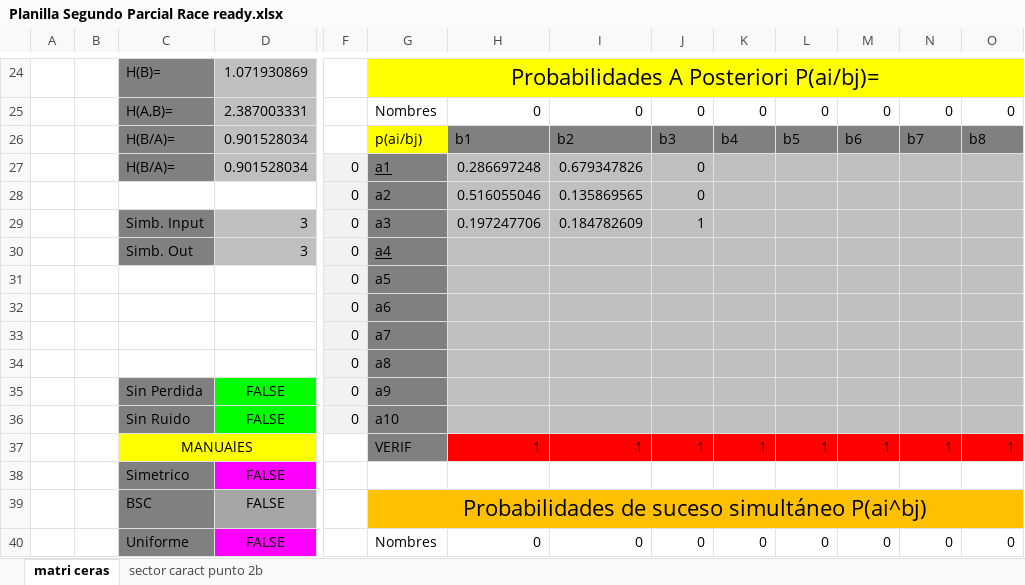
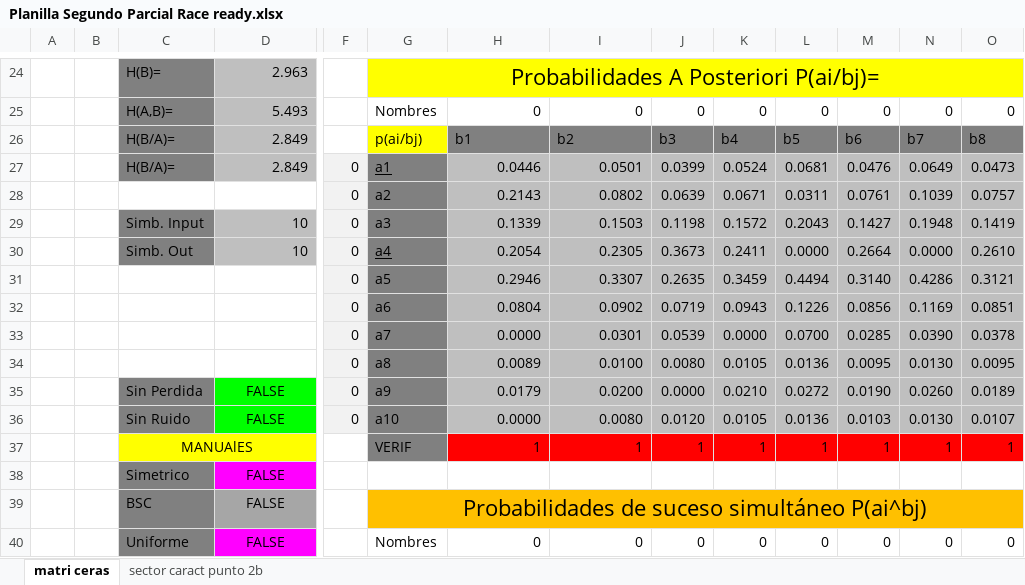
Before and after one commit to Mau-Lima/Planillas-Teoria-de-la-Informacion, an Excel workbook: Planilla Segundo Parcial Race ready.xlsx, sheet matri ceras, drawn as a sheet; only a part is shown, gaps mark what is left out; values as stored, in another font and other column widths than the file's, no borders; conditional formats not drawn; removed rows and columns are numbered as before the commit, all else as after; rows hold the shown columns only; the diff covers the shown part only; the diff names each change by its address in the sheet, - before the commit and + after, or states it on an @@ line.

Commit message:
Chopped the decimals a bit

```diff
--- a/Planilla Segundo Parcial Race ready.xlsx (sheet matri ceras)
+++ b/Planilla Segundo Parcial Race ready.xlsx (sheet matri ceras)
-D24: 1.071930869
+D24: 2.963
-D25: 2.387003331
+D25: 5.493
-D26: 0.901528034
+D26: 2.849
-row 27:  |  | H(B/A)= | 0.901528034 | 0 | a1 | 0.286697248 | 0.679347826 | 0
-row 28:  |  |  |  | 0 | a2 | 0.516055046 | 0.135869565 | 0
-row 29:  |  | Simb. Input | 3 | 0 | a3 | 0.197247706 | 0.184782609 | 1
-row 30:  |  | Simb. Out | 3 | 0 | a4
-row 31:  |  |  |  | 0 | a5
-row 32:  |  |  |  | 0 | a6
-row 33:  |  |  |  | 0 | a7
-row 34:  |  |  |  | 0 | a8
-row 35:  |  | Sin Perdida | FALSE | 0 | a9
-row 36:  |  | Sin Ruido | FALSE | 0 | a10
+row 27:  |  | H(B/A)= | 2.849 | 0 | a1 | 0.0446 | 0.0501 | 0.0399 | 0.0524 | 0.0681 | 0.0476 | 0.0649 | 0.0473
+row 28:  |  |  |  | 0 | a2 | 0.2143 | 0.0802 | 0.0639 | 0.0671 | 0.0311 | 0.0761 | 0.1039 | 0.0757
+row 29:  |  | Simb. Input | 10 | 0 | a3 | 0.1339 | 0.1503 | 0.1198 | 0.1572 | 0.2043 | 0.1427 | 0.1948 | 0.1419
+row 30:  |  | Simb. Out | 10 | 0 | a4 | 0.2054 | 0.2305 | 0.3673 | 0.2411 | 0.0000 | 0.2664 | 0.0000 | 0.2610
+row 31:  |  |  |  | 0 | a5 | 0.2946 | 0.3307 | 0.2635 | 0.3459 | 0.4494 | 0.3140 | 0.4286 | 0.3121
+row 32:  |  |  |  | 0 | a6 | 0.0804 | 0.0902 | 0.0719 | 0.0943 | 0.1226 | 0.0856 | 0.1169 | 0.0851
+row 33:  |  |  |  | 0 | a7 | 0.0000 | 0.0301 | 0.0539 | 0.0000 | 0.0700 | 0.0285 | 0.0390 | 0.0378
+row 34:  |  |  |  | 0 | a8 | 0.0089 | 0.0100 | 0.0080 | 0.0105 | 0.0136 | 0.0095 | 0.0130 | 0.0095
+row 35:  |  | Sin Perdida | FALSE | 0 | a9 | 0.0179 | 0.0200 | 0.0000 | 0.0210 | 0.0272 | 0.0190 | 0.0260 | 0.0189
+row 36:  |  | Sin Ruido | FALSE | 0 | a10 | 0.0000 | 0.0080 | 0.0120 | 0.0105 | 0.0136 | 0.0103 | 0.0130 | 0.0107
```
Also changed, not shown: 59 added rows and 59 removed rows elsewhere in this sheet.
